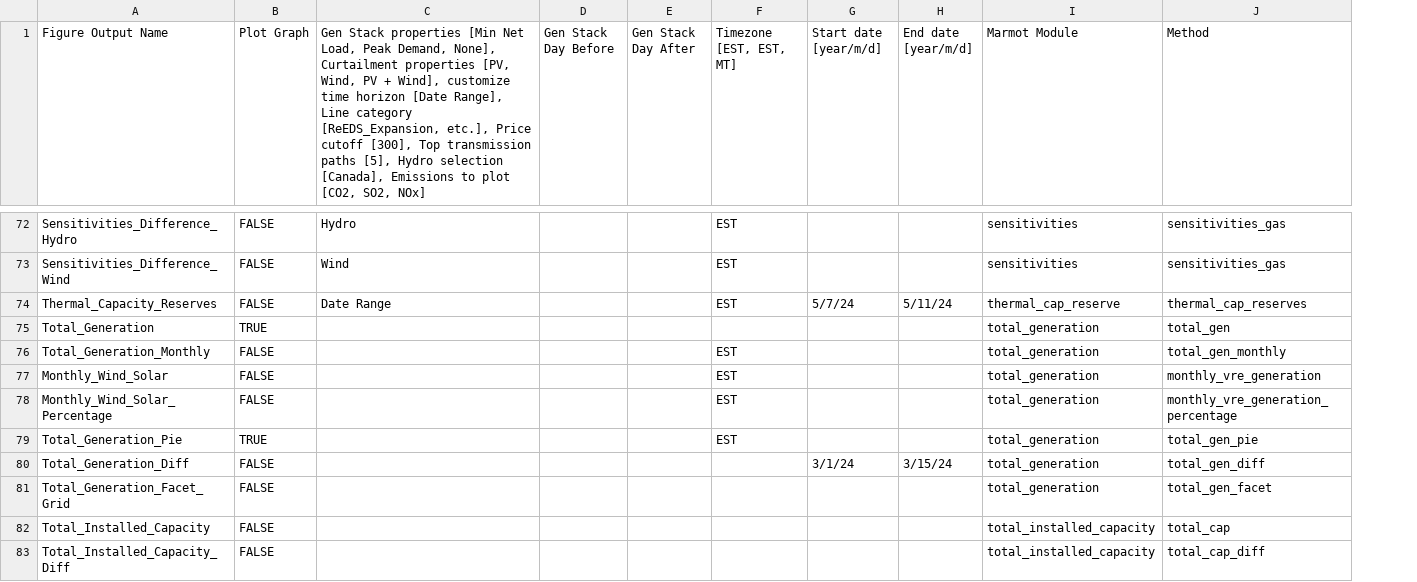
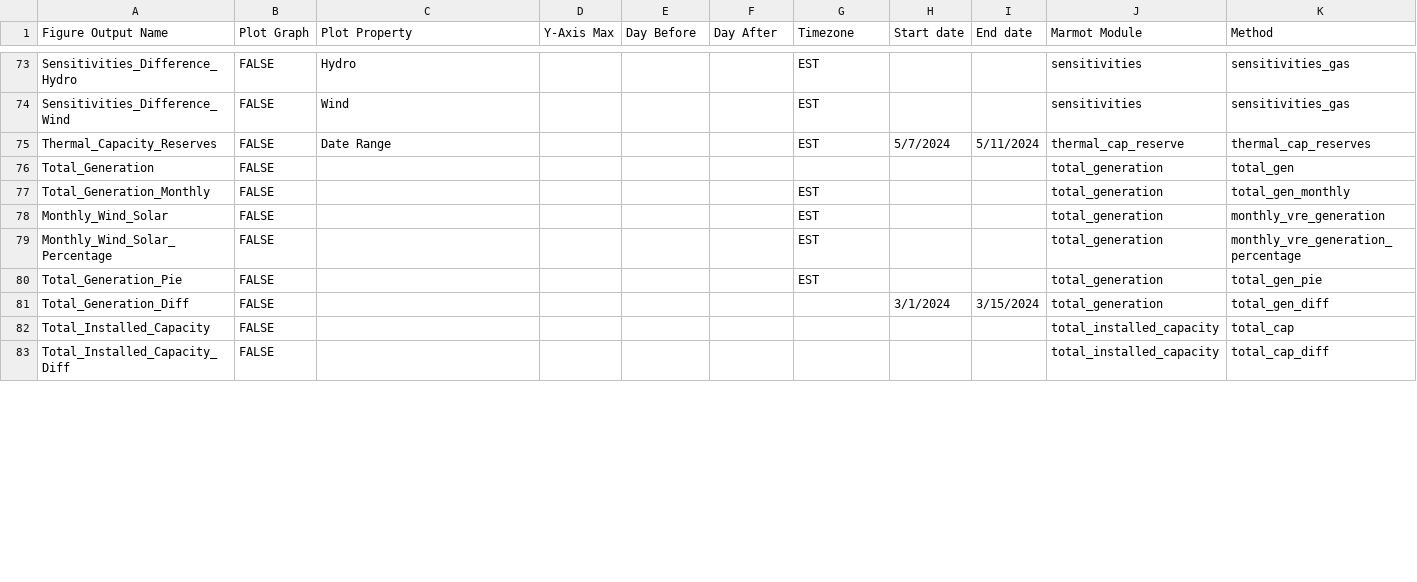
Before and after one commit to NREL/Marmot, a CSV file: marmot/Marmot_plot_select.csv, drawn as a sheet; only a part is shown, gaps mark what is left out; removed rows and columns are numbered as before the commit, all else as after; the diff covers the shown part only; the diff names each change by its address in the sheet, - before the commit and + after, or states it on an @@ line.

Commit message:
Adds Y-Axis Max entry to plot_select
- max y-axis value now set through this entry.
- updated prices.py docstrings

```diff
--- a/marmot/Marmot_plot_select.csv
+++ b/marmot/Marmot_plot_select.csv
+column D (Y-Axis Max), empty
-column G (Start date [year/m/d]), rows 74-80: 5/7/24 |  |  |  |  |  | 3/1/24
-column H (End date [year/m/d]), rows 74-80: 5/11/24 |  |  |  |  |  | 3/15/24
+column H (Start date), rows 75-81: 5/7/2024 |  |  |  |  |  | 3/1/2024
+column I (End date), rows 75-81: 5/11/2024 |  |  |  |  |  | 3/15/2024
-C1: Gen Stack properties [Min Net Load, Peak Demand, None], Curtailment properties [PV, Wind, PV + Wind], customize time horizon [Date Range], Line category [ReEDS_Expansion, etc.], Price cutoff [300], Top transmission paths [5], Hydro selection [Canada], Emissions to plot [CO2, SO2, NOx]
+C1: Plot Property
-E1: Gen Stack Day Before
+E1: Day Before
-F1: Gen Stack Day After
+F1: Day After
-G1: Timezone [EST, EST, MT]
+G1: Timezone
-B76 (Plot Graph): TRUE
+B76 (Plot Graph): FALSE
-B80 (Plot Graph): TRUE
+B80 (Plot Graph): FALSE
-row 81: Total_Generation_Facet_Grid | FALSE |  |  |  |  |  |  | total_generation | total_gen_facet
```
Also changed, not shown: 5 added rows and 17 edited cells elsewhere in this file, 2 other files.
